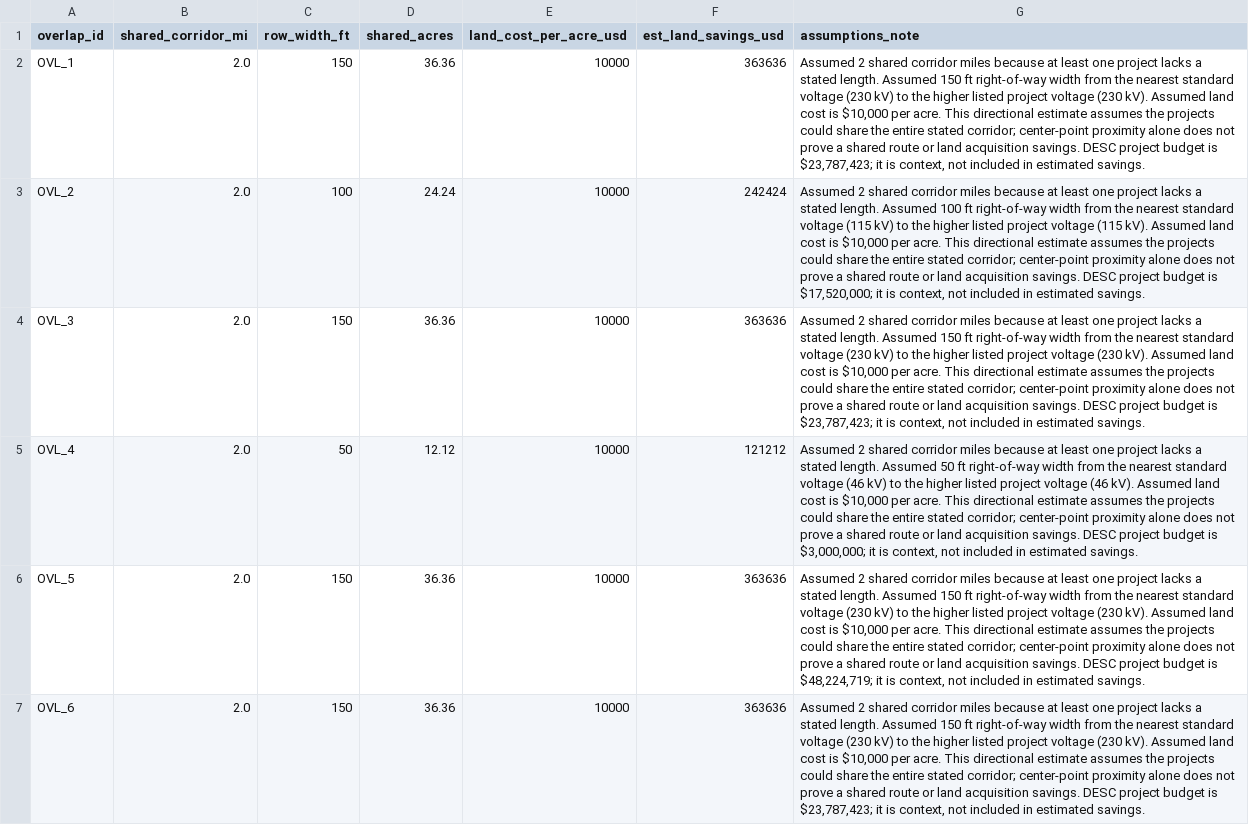
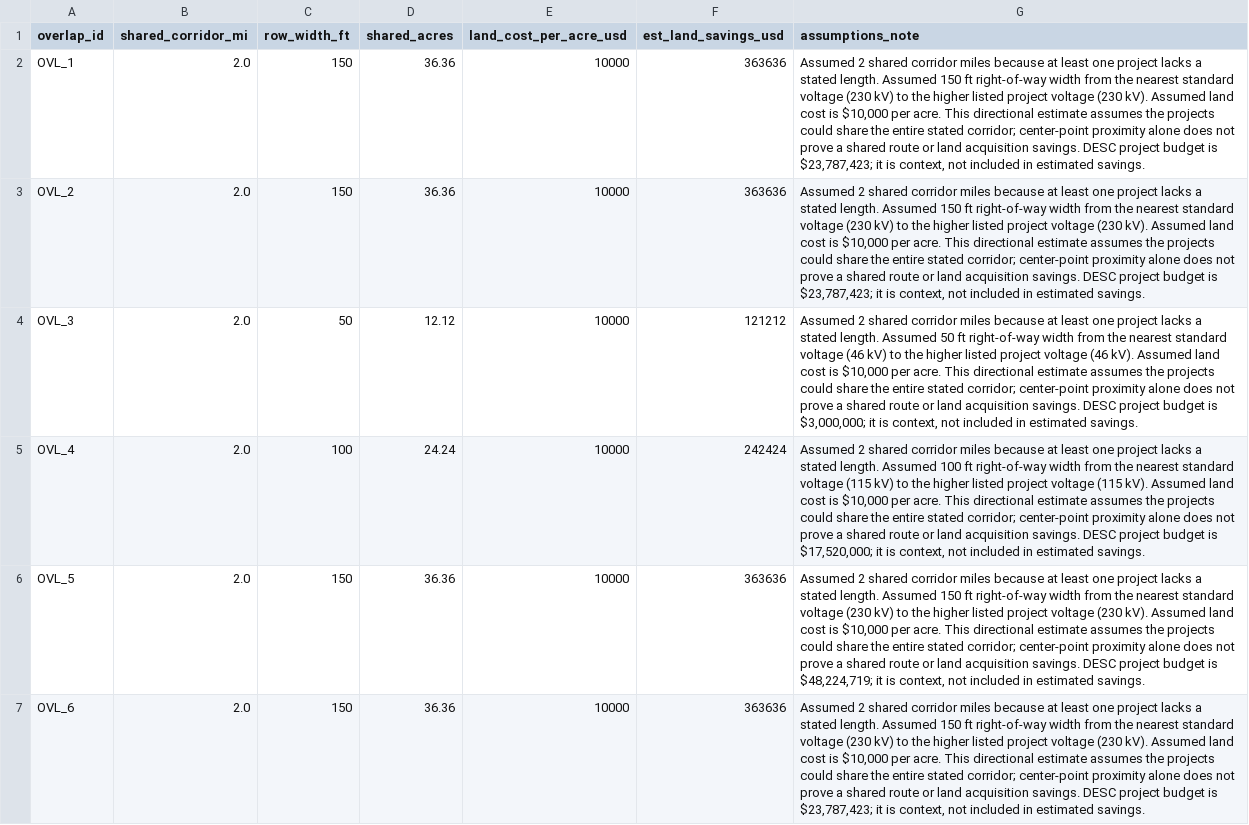
Before and after one commit to Davidx203/shellhacks2026, a CSV file: gridlock/data/processed/briefs.csv, drawn as a sheet; only a part is shown; the diff covers the shown part only.

```diff
--- a/gridlock/data/processed/briefs.csv
+++ b/gridlock/data/processed/briefs.csv
@@ -2,5 +2,5 @@ overlap_id,shared_corridor_mi,row_width_ft,shared_acres,land_cost_per_acre_usd,e
 OVL_1,2.0,150,36.36,10000,363636,"Assumed 2 shared corridor miles because at least one project lacks a stated length. Assumed 150 ft right-of-way width from the nearest standard voltage (230 kV) to the higher listed project voltage (230 kV). Assumed land cost is $10,000 per acre. This directional estimate assumes the projects could share the entire stated corridor; center-point proximity alone does not prove a shared route or land acquisition savings. DESC project budget is $23,787,423; it is context, not included in estimated savings."
-OVL_2,2.0,100,24.24,10000,242424,"Assumed 2 shared corridor miles because at least one project lacks a stated length. Assumed 100 ft right-of-way width from the nearest standard voltage (115 kV) to the higher listed project voltage (115 kV). Assumed land cost is $10,000 per acre. This directional estimate assumes the projects could share the entire stated corridor; center-point proximity alone does not prove a shared route or land acquisition savings. DESC project budget is $17,520,000; it is context, not included in estimated savings."
-OVL_3,2.0,150,36.36,10000,363636,"Assumed 2 shared corridor miles because at least one project lacks a stated length. Assumed 150 ft right-of-way width from the nearest standard voltage (230 kV) to the higher listed project voltage (230 kV). Assumed land cost is $10,000 per acre. This directional estimate assumes the projects could share the entire stated corridor; center-point proximity alone does not prove a shared route or land acquisition savings. DESC project budget is $23,787,423; it is context, not included in estimated savings."
-OVL_4,2.0,50,12.12,10000,121212,"Assumed 2 shared corridor miles because at least one project lacks a stated length. Assumed 50 ft right-of-way width from the nearest standard voltage (46 kV) to the higher listed project voltage (46 kV). Assumed land cost is $10,000 per acre. This directional estimate assumes the projects could share the entire stated corridor; center-point proximity alone does not prove a shared route or land acquisition savings. DESC project budget is $3,000,000; it is context, not included in estimated savings."
+OVL_2,2.0,150,36.36,10000,363636,"Assumed 2 shared corridor miles because at least one project lacks a stated length. Assumed 150 ft right-of-way width from the nearest standard voltage (230 kV) to the higher listed project voltage (230 kV). Assumed land cost is $10,000 per acre. This directional estimate assumes the projects could share the entire stated corridor; center-point proximity alone does not prove a shared route or land acquisition savings. DESC project budget is $23,787,423; it is context, not included in estimated savings."
+OVL_3,2.0,50,12.12,10000,121212,"Assumed 2 shared corridor miles because at least one project lacks a stated length. Assumed 50 ft right-of-way width from the nearest standard voltage (46 kV) to the higher listed project voltage (46 kV). Assumed land cost is $10,000 per acre. This directional estimate assumes the projects could share the entire stated corridor; center-point proximity alone does not prove a shared route or land acquisition savings. DESC project budget is $3,000,000; it is context, not included in estimated savings."
+OVL_4,2.0,100,24.24,10000,242424,"Assumed 2 shared corridor miles because at least one project lacks a stated length. Assumed 100 ft right-of-way width from the nearest standard voltage (115 kV) to the higher listed project voltage (115 kV). Assumed land cost is $10,000 per acre. This directional estimate assumes the projects could share the entire stated corridor; center-point proximity alone does not prove a shared route or land acquisition savings. DESC project budget is $17,520,000; it is context, not included in estimated savings."
 OVL_5,2.0,150,36.36,10000,363636,"Assumed 2 shared corridor miles because at least one project lacks a stated length. Assumed 150 ft right-of-way width from the nearest standard voltage (230 kV) to the higher listed project voltage (230 kV). Assumed land cost is $10,000 per acre. This directional estimate assumes the projects could share the entire stated corridor; center-point proximity alone does not prove a shared route or land acquisition savings. DESC project budget is $48,224,719; it is context, not included in estimated savings."
```
Also changed, not shown: 8 edited cells elsewhere in this file, gridlock/data/processed/overlaps.csv, 3 other files.
